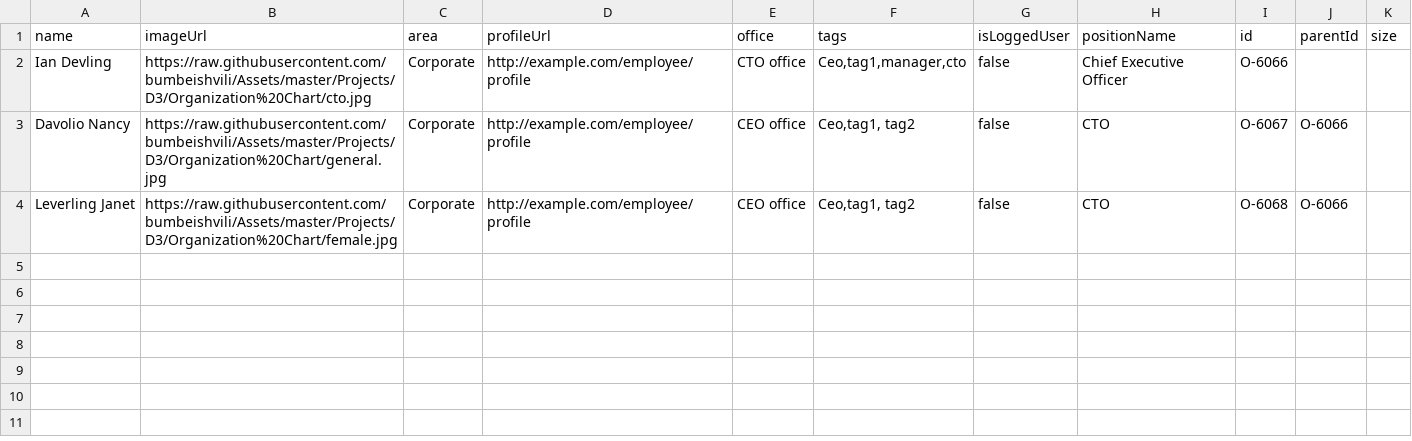
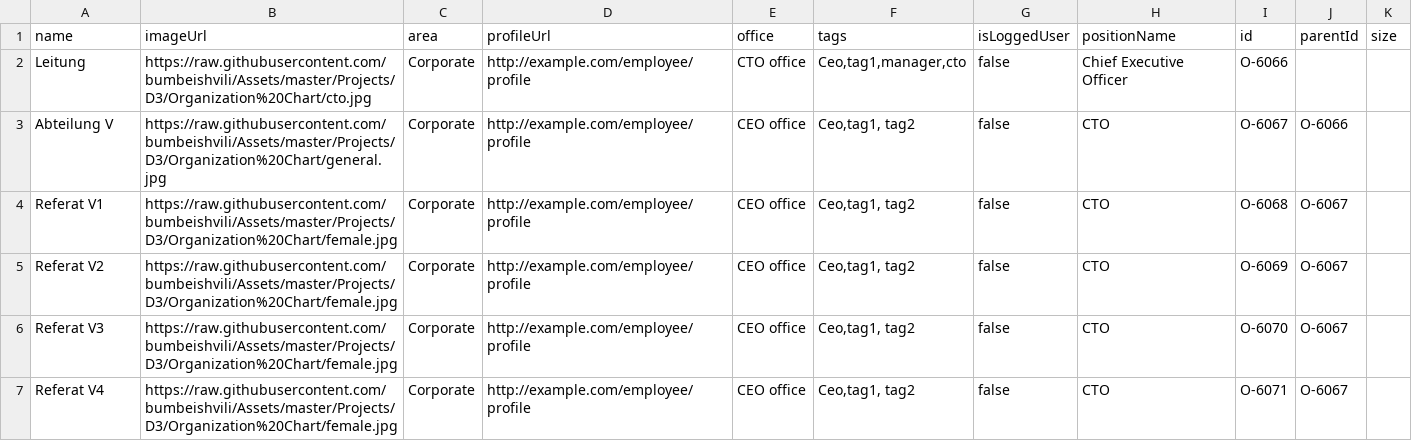
Before and after one commit to mishevskas/OrgChart, a CSV file: data_main.csv, drawn as a sheet.

Commit message:
Update data_main.csv

```diff
--- a/data_main.csv
+++ b/data_main.csv
@@ -1,4 +1,7 @@
 name,imageUrl,area,profileUrl,office,tags,isLoggedUser,positionName,id,parentId,size
-Ian Devling,https://raw.githubusercontent.com/bumbeishvili/Assets/master/Projects/D3/Organization%20Chart/cto.jpg,Corporate,http://example.com/employee/profile,CTO office,"Ceo,tag1,manager,cto",false,Chief Executive Officer ,O-6066,,
-Davolio Nancy,https://raw.githubusercontent.com/bumbeishvili/Assets/master/Projects/D3/Organization%20Chart/general.jpg,Corporate,http://example.com/employee/profile,CEO office,"Ceo,tag1, tag2",false,CTO ,O-6067,O-6066,
- Leverling Janet,https://raw.githubusercontent.com/bumbeishvili/Assets/master/Projects/D3/Organization%20Chart/female.jpg,Corporate,http://example.com/employee/profile,CEO office,"Ceo,tag1, tag2",false,CTO ,O-6068,O-6066,
+Leitung,https://raw.githubusercontent.com/bumbeishvili/Assets/master/Projects/D3/Organization%20Chart/cto.jpg,Corporate,http://example.com/employee/profile,CTO office,"Ceo,tag1,manager,cto",false,Chief Executive Officer ,O-6066,,
+Abteilung V,https://raw.githubusercontent.com/bumbeishvili/Assets/master/Projects/D3/Organization%20Chart/general.jpg,Corporate,http://example.com/employee/profile,CEO office,"Ceo,tag1, tag2",false,CTO ,O-6067,O-6066,
+Referat V1,https://raw.githubusercontent.com/bumbeishvili/Assets/master/Projects/D3/Organization%20Chart/female.jpg,Corporate,http://example.com/employee/profile,CEO office,"Ceo,tag1, tag2",false,CTO ,O-6068,O-6067,
+Referat V2,https://raw.githubusercontent.com/bumbeishvili/Assets/master/Projects/D3/Organization%20Chart/female.jpg,Corporate,http://example.com/employee/profile,CEO office,"Ceo,tag1, tag2",false,CTO ,O-6069,O-6067,
+Referat V3,https://raw.githubusercontent.com/bumbeishvili/Assets/master/Projects/D3/Organization%20Chart/female.jpg,Corporate,http://example.com/employee/profile,CEO office,"Ceo,tag1, tag2",false,CTO ,O-6070,O-6067,
+Referat V4,https://raw.githubusercontent.com/bumbeishvili/Assets/master/Projects/D3/Organization%20Chart/female.jpg,Corporate,http://example.com/employee/profile,CEO office,"Ceo,tag1, tag2",false,CTO ,O-6071,O-6067,
```
